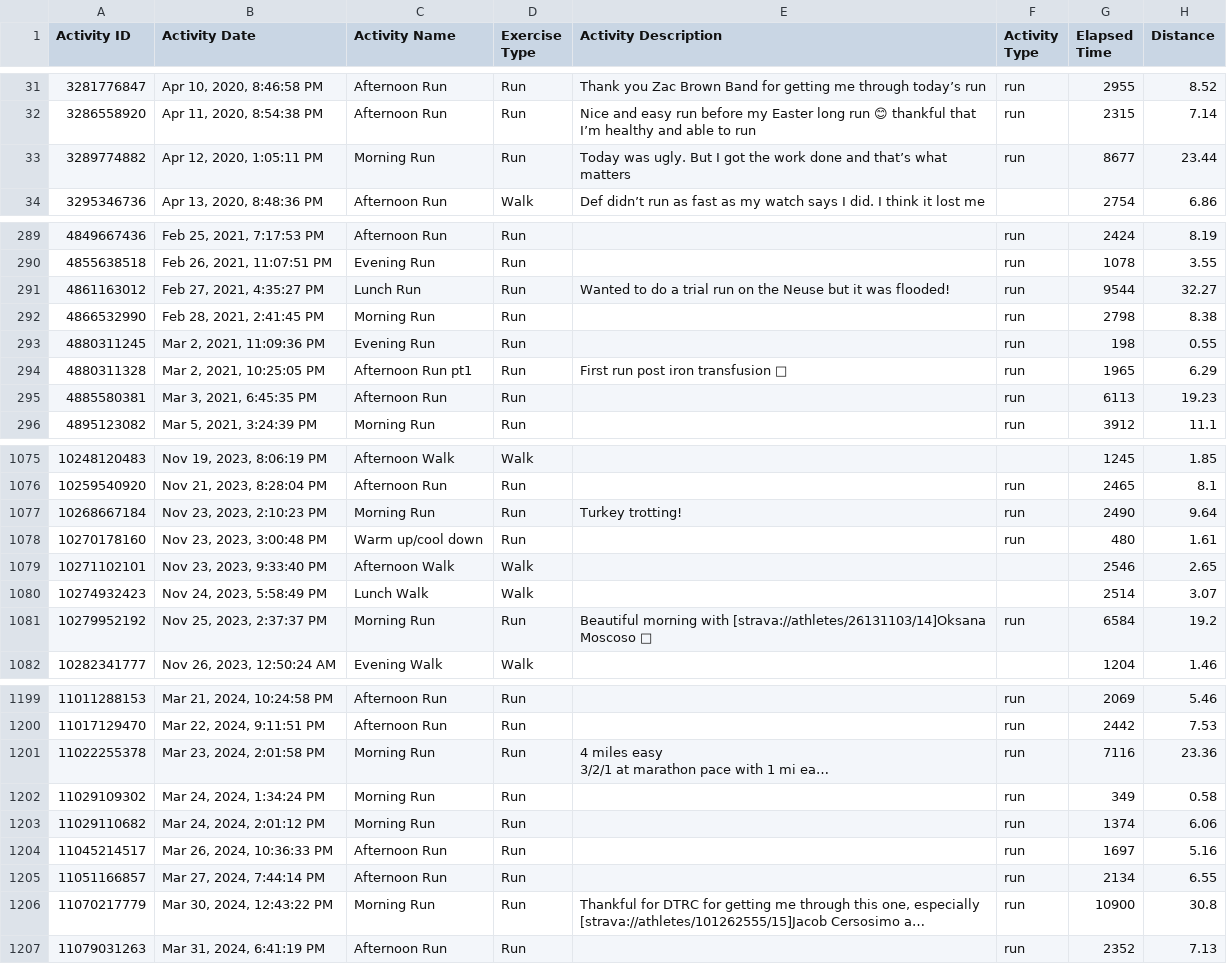
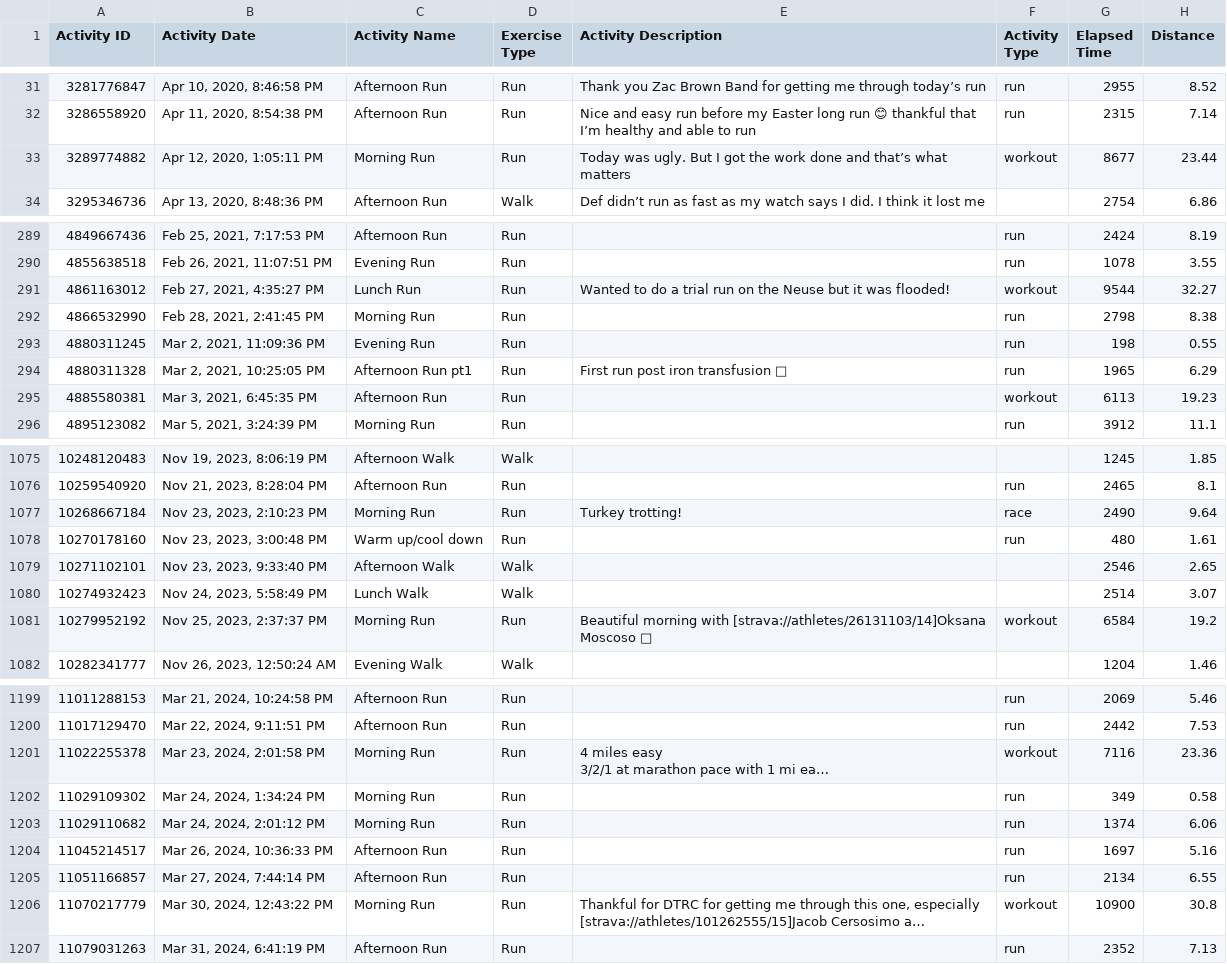
Before and after one commit to nchoquette95/strava_running, a CSV file: personal_running_data/activities.csv, drawn as a sheet; only a part is shown, gaps mark what is left out; long unchanged cells end in …; the diff covers the shown part only; the diff names each change by its address in the sheet, - before the commit and + after, or states it on an @@ line.

```diff
--- a/personal_running_data/activities.csv
+++ b/personal_running_data/activities.csv
-F33 (Activity Type): run
+F33 (Activity Type): workout
-F291 (Activity Type): run
+F291 (Activity Type): workout
-F295 (Activity Type): run
+F295 (Activity Type): workout
-F1077 (Activity Type): run
+F1077 (Activity Type): race
-F1081 (Activity Type): run
+F1081 (Activity Type): workout
-F1201 (Activity Type): run
+F1201 (Activity Type): workout
-F1206 (Activity Type): run
+F1206 (Activity Type): workout
```
Also changed, not shown: 48 edited cells elsewhere in this file, 4 other files.
